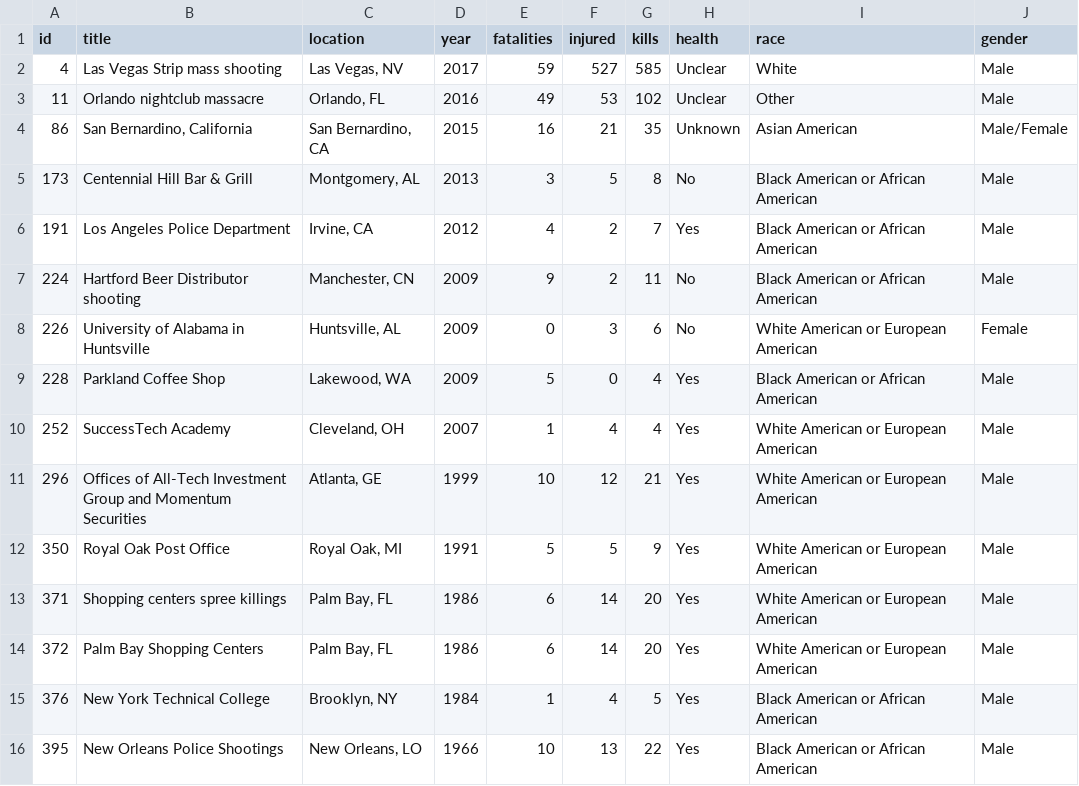
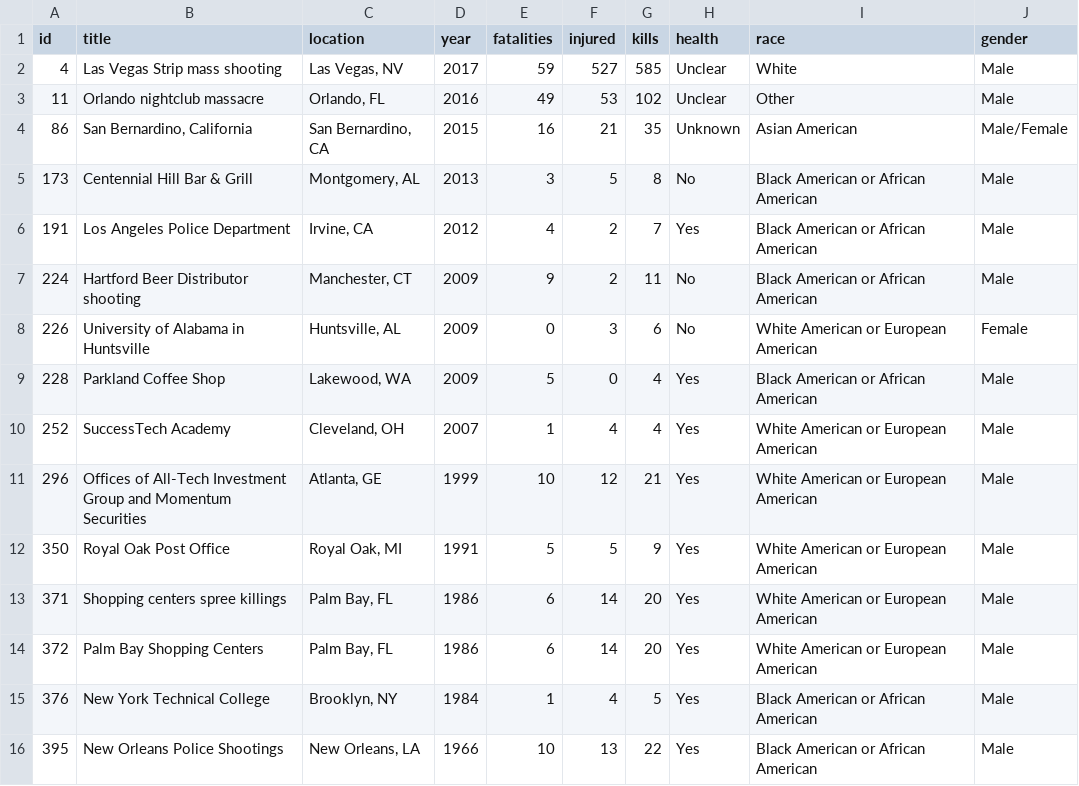
Before and after one commit to andreabenedetti/killingbees, a TSV file: sample.tsv, drawn as a sheet.

```diff
--- a/sample.tsv
+++ b/sample.tsv
@@ -6,3 +6,3 @@ id	title	location	year	fatalities	injured	kills	health	race	gender
 191	Los Angeles Police Department	Irvine, CA	2012	4	2	7	Yes	Black American or African American	Male
-224	Hartford Beer Distributor shooting	Manchester, CN	2009	9	2	11	No	Black American or African American	Male
+224	Hartford Beer Distributor shooting	Manchester, CT	2009	9	2	11	No	Black American or African American	Male
 226	University of Alabama in Huntsville	Huntsville, AL	2009	0	3	6	No	White American or European American	Female
@@ -15,2 +15,2 @@ id	title	location	year	fatalities	injured	kills	health	race	gender
 376	New York Technical College	Brooklyn, NY	1984	1	4	5	Yes	Black American or African American	Male
-395	New Orleans Police Shootings	New Orleans, LO	1966	10	13	22	Yes	Black American or African American	Male
+395	New Orleans Police Shootings	New Orleans, LA	1966	10	13	22	Yes	Black American or African American	Male
```
Also changed, not shown: 3 other files.
